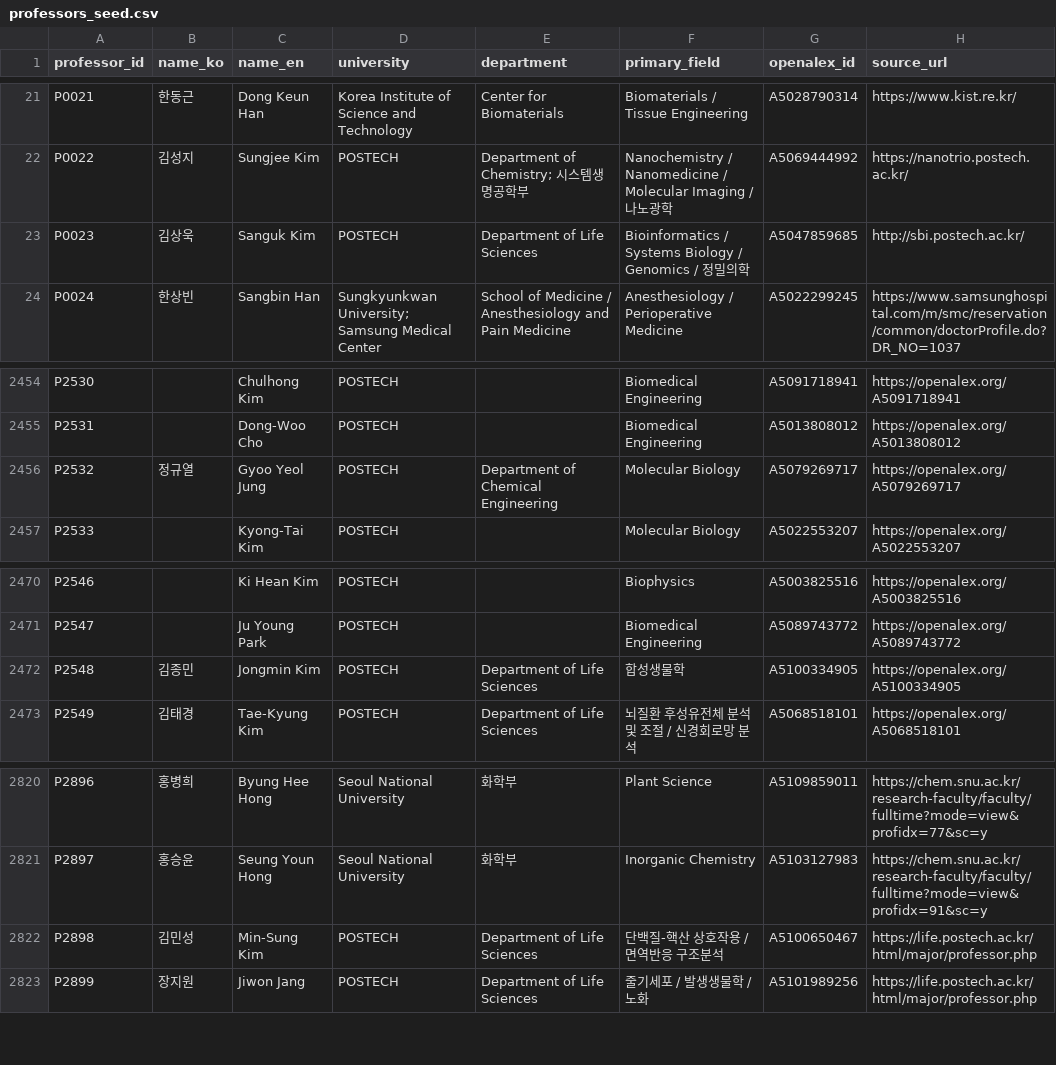
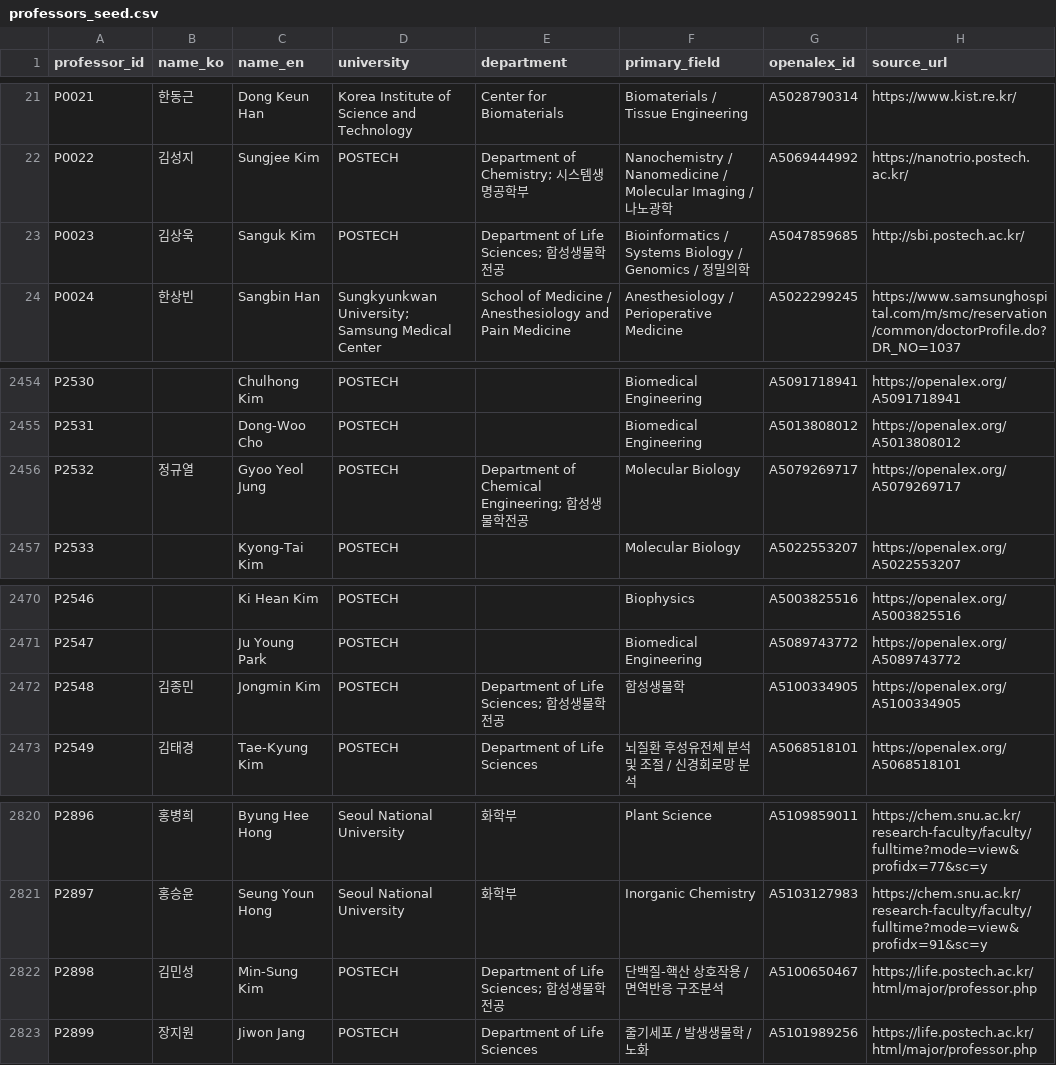
Before and after one commit to hyungjin1213-collab/about_bio, a CSV file: 0. korea bio map/data/professors_seed.csv, drawn as a sheet; only a part is shown, gaps mark what is left out; the diff names each change by its address in the sheet, - before the commit and + after, or states it on an @@ line.

```diff
--- a/0. korea bio map/data/professors_seed.csv
+++ b/0. korea bio map/data/professors_seed.csv
-E23 (department): Department of Life Sciences
+E23 (department): Department of Life Sciences; 합성생물학전공
-E2456 (department): Department of Chemical Engineering
+E2456 (department): Department of Chemical Engineering; 합성생물학전공
-E2472 (department): Department of Life Sciences
+E2472 (department): Department of Life Sciences; 합성생물학전공
-E2822 (department): Department of Life Sciences
+E2822 (department): Department of Life Sciences; 합성생물학전공
```
Also changed, not shown: 0. korea bio map/output/network_nodes.csv, 0. korea bio map/output/professors_enriched.csv, 1 other file.
